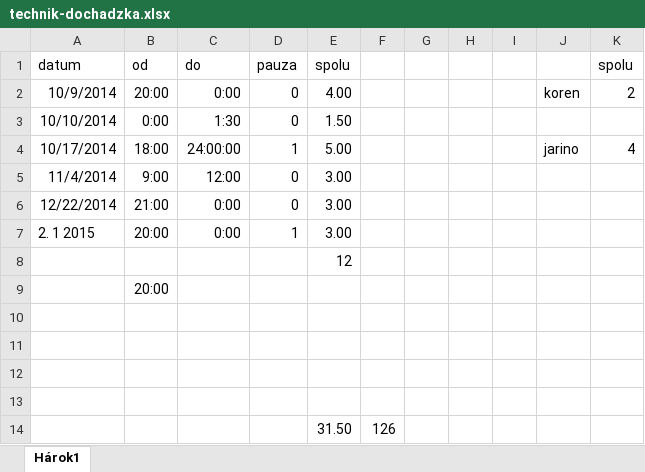
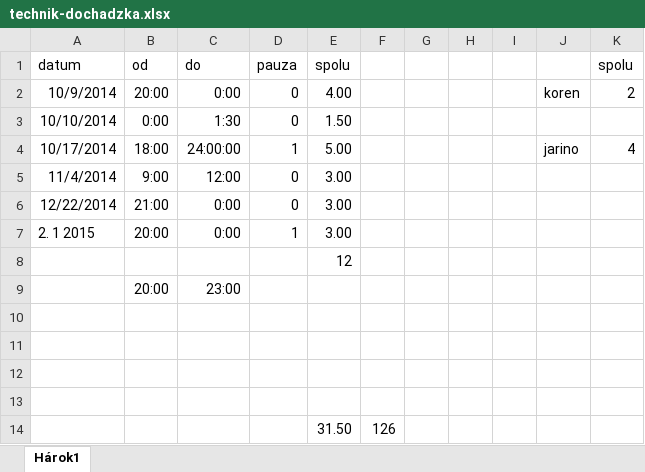
Before and after one commit to zorkadorka/technik, an Excel workbook: some-info/technik-dochadzka.xlsx, sheet Hárok1, drawn as a sheet; values as stored, in another font and other column widths than the file's, no borders; the diff names each change by its address in the sheet, - before the commit and + after, or states it on an @@ line.

```diff
--- a/some-info/technik-dochadzka.xlsx (sheet Hárok1)
+++ b/some-info/technik-dochadzka.xlsx (sheet Hárok1)
-C9 (do): (empty)
+C9 (do): 23:00
```
Also changed, not shown: 2 other files.
